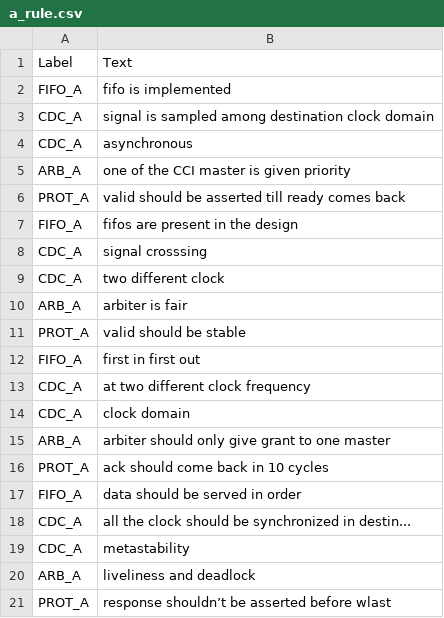
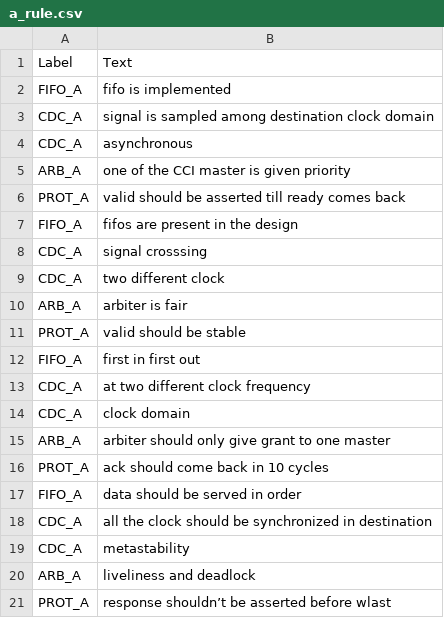
Before and after one commit to mitesh2610/nlp, a CSV file: a_rule.csv, drawn as a sheet.

Commit message:
Update a_rule.csv

```diff
--- a/a_rule.csv
+++ b/a_rule.csv
@@ -17,3 +17,3 @@ PROT_A,ack should come back in 10 cycles
 FIFO_A,data should be served in order
-CDC_A,all the clock should be synchronized in destin...
+CDC_A,all the clock should be synchronized in destination
 CDC_A,metastability
```
